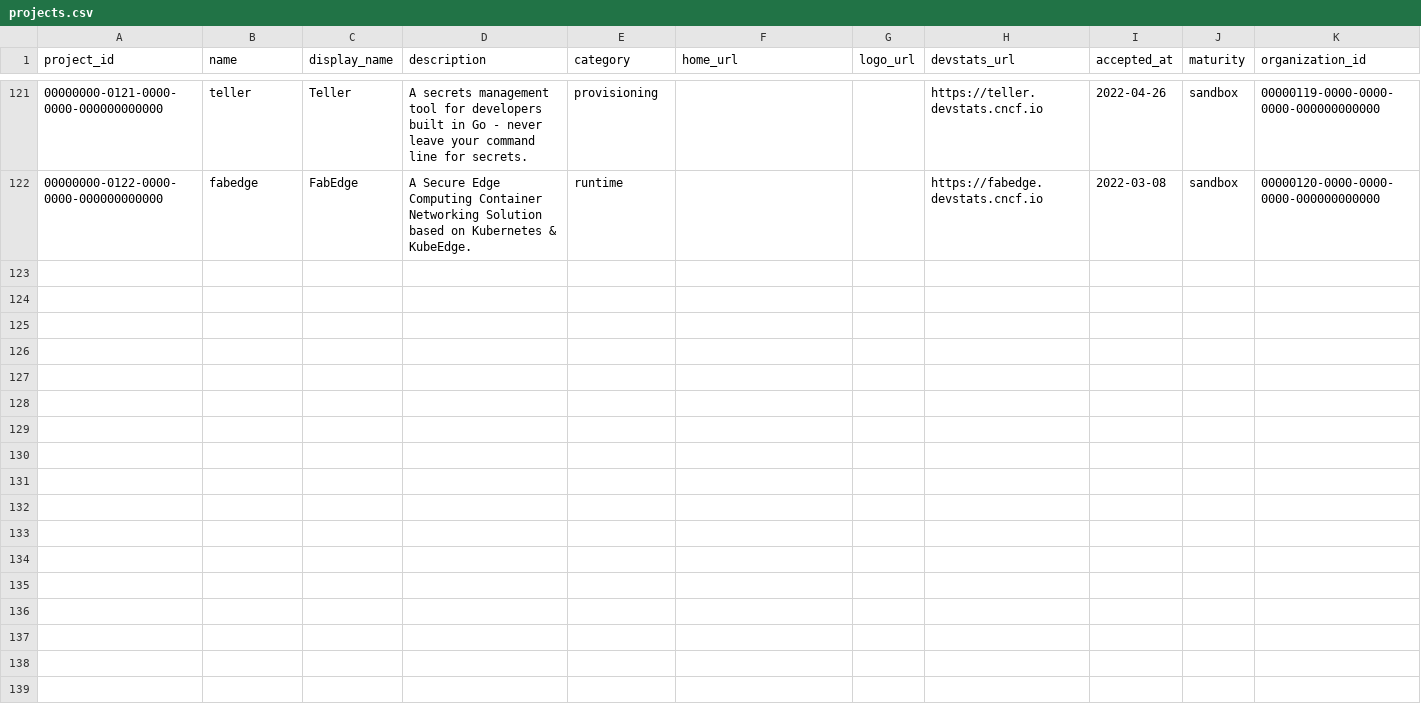
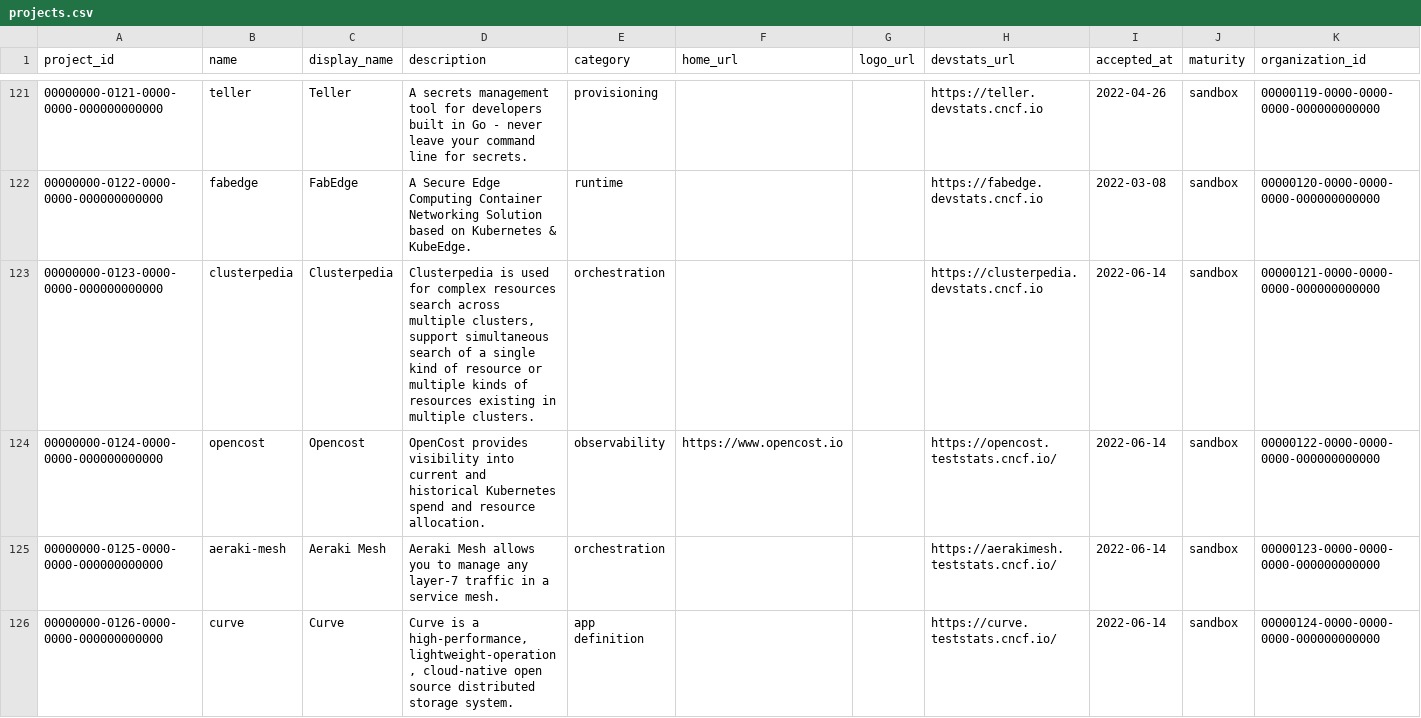
Before and after one commit to cncf/clomonitor, a CSV file: database/data/cncf/projects.csv, drawn as a sheet; only a part is shown, gaps mark what is left out; the diff covers the shown part only.

Commit message:
Add some new projects (#448)
Signed-off-by: Cintia Sanchez Garcia <cynthiasg@icloud.com>

```diff
--- a/database/data/cncf/projects.csv
+++ b/database/data/cncf/projects.csv
@@ -122 +122,5 @@ project_id;name;display_name;description;category;home_url;logo_url;devstats_url
 00000000-0122-0000-0000-000000000000;fabedge;FabEdge;A Secure Edge Computing Container Networking Solution based on Kubernetes & KubeEdge.;runtime;;;https://fabedge.devstats.cncf.io;2022-03-08;sandbox;00000120-0000-0000-0000-000000000000
+00000000-0123-0000-0000-000000000000;clusterpedia;Clusterpedia;Clusterpedia is used for complex resources search across multiple clusters, support simultaneous search of a single kind of resource or multiple kinds of resources existing in multiple clusters.;orchestration;;;https://clusterpedia.devstats.cncf.io;2022-06-14;sandbox;00000121-0000-0000-0000-000000000000
+00000000-0124-0000-0000-000000000000;opencost;Opencost;OpenCost provides visibility into current and historical Kubernetes spend and resource allocation.;observability;https://www.opencost.io;;https://opencost.teststats.cncf.io/;2022-06-14;sandbox;00000122-0000-0000-0000-000000000000
+00000000-0125-0000-0000-000000000000;aeraki-mesh;Aeraki Mesh;Aeraki Mesh allows you to manage any layer-7 traffic in a service mesh.;orchestration;;;https://aerakimesh.teststats.cncf.io/;2022-06-14;sandbox;00000123-0000-0000-0000-000000000000
+00000000-0126-0000-0000-000000000000;curve;Curve;Curve is a high-performance, lightweight-operation, cloud-native open source distributed storage system.;app definition;;;https://curve.teststats.cncf.io/;2022-06-14;sandbox;00000124-0000-0000-0000-000000000000
```
Also changed, not shown: 3 added rows elsewhere in this file, database/data/cncf/organizations.csv, database/data/cncf/repositories.csv.
